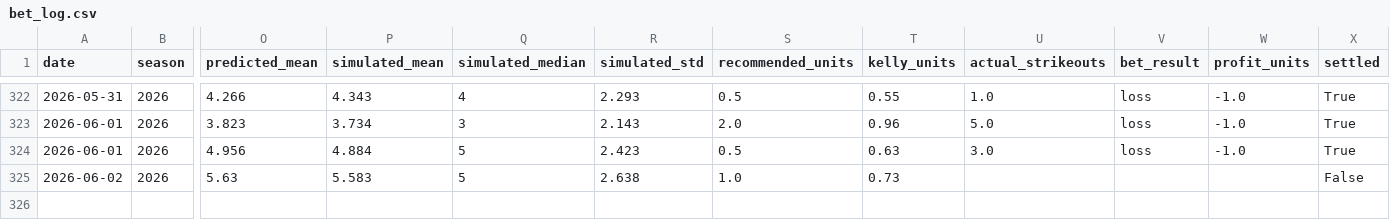
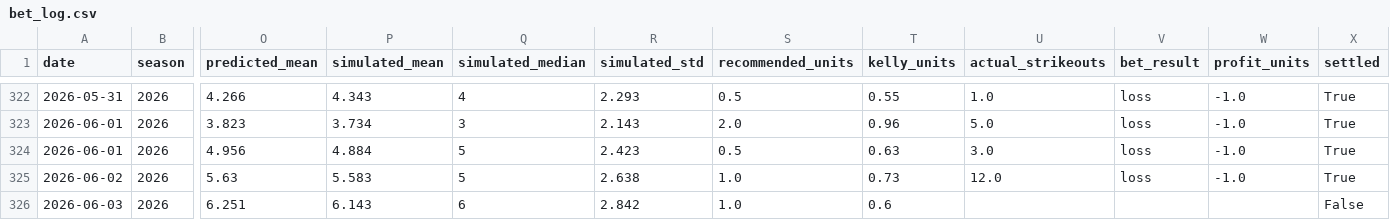
Before and after one commit to andrewrust04-blip/mlb-betting-model, a CSV file: bet_log.csv, drawn as a sheet; only a part is shown, gaps mark what is left out; rows hold the shown columns only; the diff names each change by its address in the sheet, - before the commit and + after, or states it on an @@ line.

```diff
--- a/bet_log.csv
+++ b/bet_log.csv
-U325 (actual_strikeouts): (empty)
+U325 (actual_strikeouts): 12.0
-V325 (bet_result): (empty)
+V325 (bet_result): loss
-W325 (profit_units): (empty)
+W325 (profit_units): -1.0
-X325 (settled): False
+X325 (settled): True
+row 326: 2026-06-03 | 2026 | 6.251 | 6.143 | 6 | 2.842 | 1.0 | 0.6 |  |  |  | False
```
Also changed, not shown: dashboard_by_edge.csv, dashboard_by_line.csv, 5 other files.
